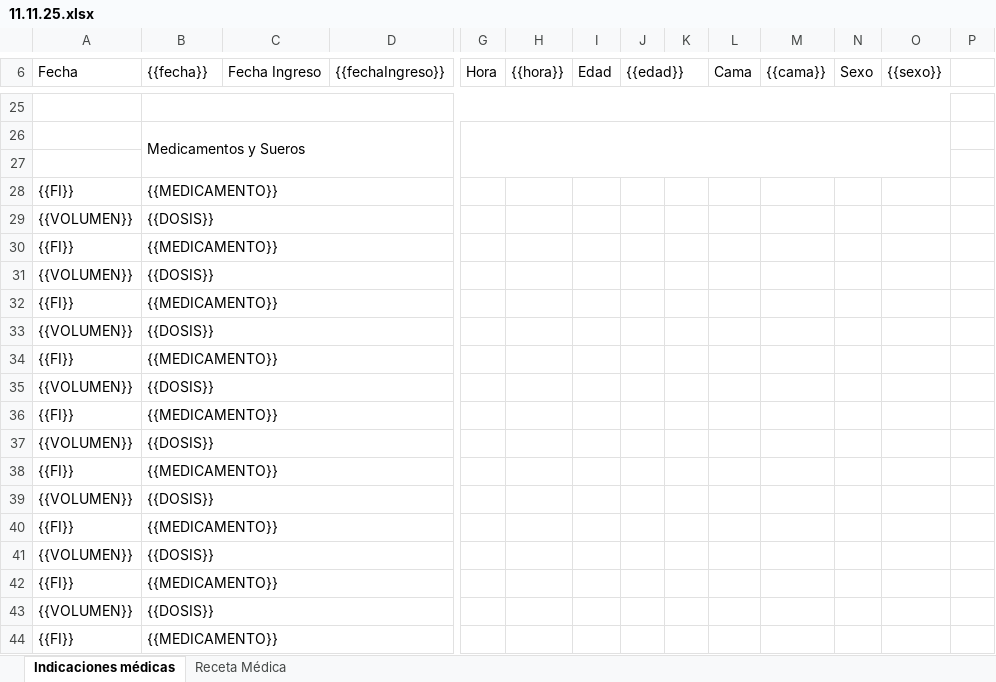
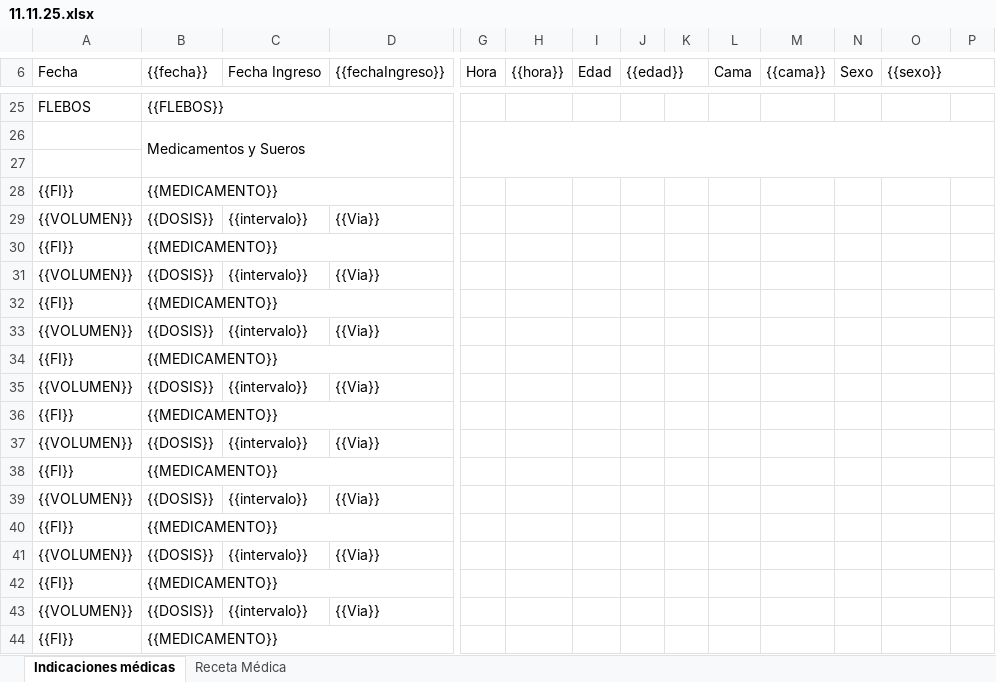
Before and after one commit to JeanSoporteTICs/indicaciones, an Excel workbook: templates/11.11.25.xlsx, sheet Indicaciones médicas, drawn as a sheet; only a part is shown, gaps mark what is left out; values as stored, in another font and other column widths than the file's, no cell formats; removed rows and columns are numbered as before the commit, all else as after; rows hold the shown columns only; the diff covers the shown part only; the diff names each change by its address in the sheet, - before the commit and + after, or states it on an @@ line.

```diff
--- a/templates/11.11.25.xlsx (sheet Indicaciones médicas)
+++ b/templates/11.11.25.xlsx (sheet Indicaciones médicas)
+O6:P6 merged
-row 25: (empty)
+row 25: FLEBOS | {{FLEBOS}}
-B25:O25 merged
+B25:D25 merged
-G26:O27 merged
+G26:P27 merged
-B29:D29 merged
-C29 (Fecha Ingreso): (empty)
+C29 (Fecha Ingreso): {{intervalo}}
-D29 ({{fechaIngreso}}): (empty)
+D29 ({{fechaIngreso}}): {{Via}}
-B31:D31 merged
-C31 (Fecha Ingreso): (empty)
+C31 (Fecha Ingreso): {{intervalo}}
-D31 ({{fechaIngreso}}): (empty)
+D31 ({{fechaIngreso}}): {{Via}}
-B33:D33 merged
-C33 (Fecha Ingreso): (empty)
+C33 (Fecha Ingreso): {{intervalo}}
-D33 ({{fechaIngreso}}): (empty)
+D33 ({{fechaIngreso}}): {{Via}}
-B35:D35 merged
-C35 (Fecha Ingreso): (empty)
+C35 (Fecha Ingreso): {{intervalo}}
-D35 ({{fechaIngreso}}): (empty)
+D35 ({{fechaIngreso}}): {{Via}}
-B37:D37 merged
-C37 (Fecha Ingreso): (empty)
+C37 (Fecha Ingreso): {{intervalo}}
-D37 ({{fechaIngreso}}): (empty)
+D37 ({{fechaIngreso}}): {{Via}}
-B39:D39 merged
-C39 (Fecha Ingreso): (empty)
+C39 (Fecha Ingreso): {{intervalo}}
-D39 ({{fechaIngreso}}): (empty)
+D39 ({{fechaIngreso}}): {{Via}}
-B41:D41 merged
-C41 (Fecha Ingreso): (empty)
+C41 (Fecha Ingreso): {{intervalo}}
-D41 ({{fechaIngreso}}): (empty)
+D41 ({{fechaIngreso}}): {{Via}}
-B43:D43 merged
-C43 (Fecha Ingreso): (empty)
+C43 (Fecha Ingreso): {{intervalo}}
-D43 ({{fechaIngreso}}): (empty)
+D43 ({{fechaIngreso}}): {{Via}}
```
Also changed, not shown: 59 edited cells and merged cells elsewhere in this sheet, cell formats, 6 other files.
